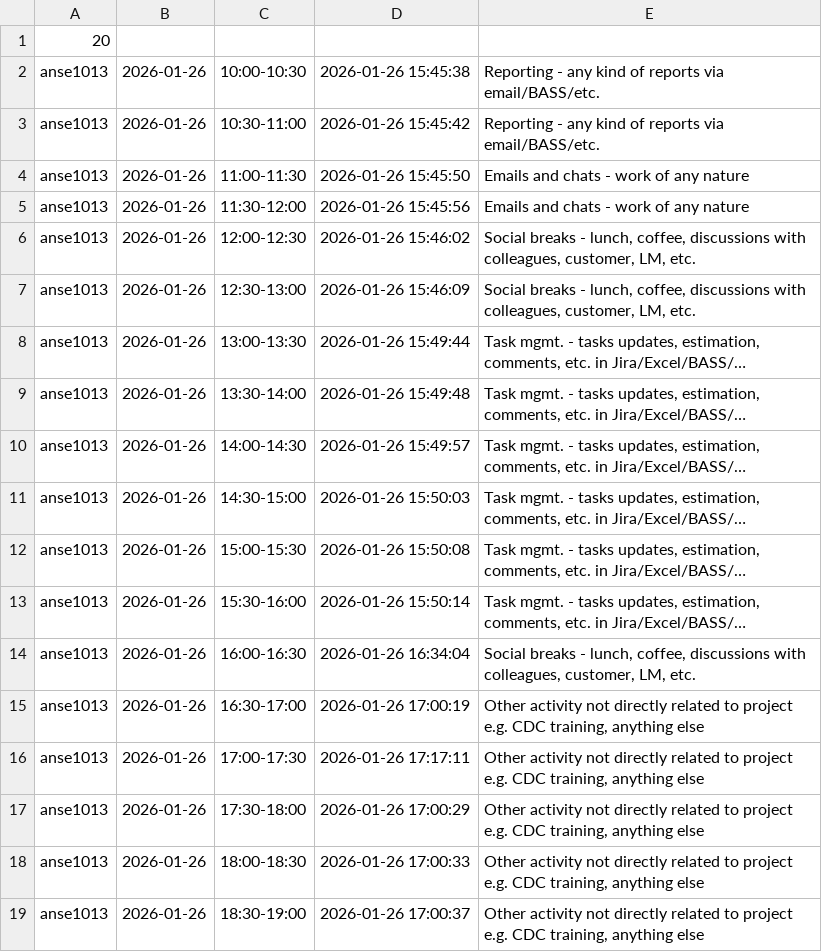
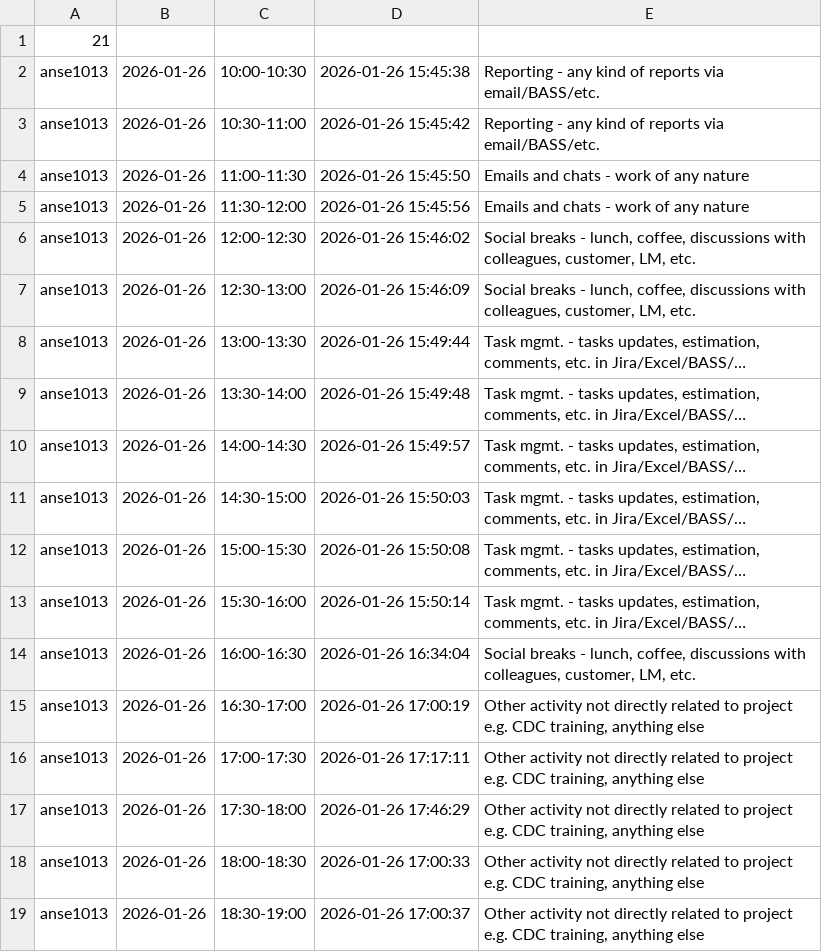
Before and after one commit to ShishalovMV/task-tracker-data, a CSV file: anse1013_work_log.csv, drawn as a sheet.

Commit message:
Update anse1013_work_log.csv (version 21)

```diff
--- a/anse1013_work_log.csv
+++ b/anse1013_work_log.csv
@@ -1,2 +1,2 @@
-20
+21
 anse1013|2026-01-26|10:00-10:30|2026-01-26 15:45:38|Reporting - any kind of reports via email/BASS/etc.
@@ -16,3 +16,3 @@ anse1013|2026-01-26|16:30-17:00|2026-01-26 17:00:19|Other activity not directly
 anse1013|2026-01-26|17:00-17:30|2026-01-26 17:17:11|Other activity not directly related to project e.g. CDC training, anything else
-anse1013|2026-01-26|17:30-18:00|2026-01-26 17:00:29|Other activity not directly related to project e.g. CDC training, anything else
+anse1013|2026-01-26|17:30-18:00|2026-01-26 17:46:29|Other activity not directly related to project e.g. CDC training, anything else
 anse1013|2026-01-26|18:00-18:30|2026-01-26 17:00:33|Other activity not directly related to project e.g. CDC training, anything else
```
